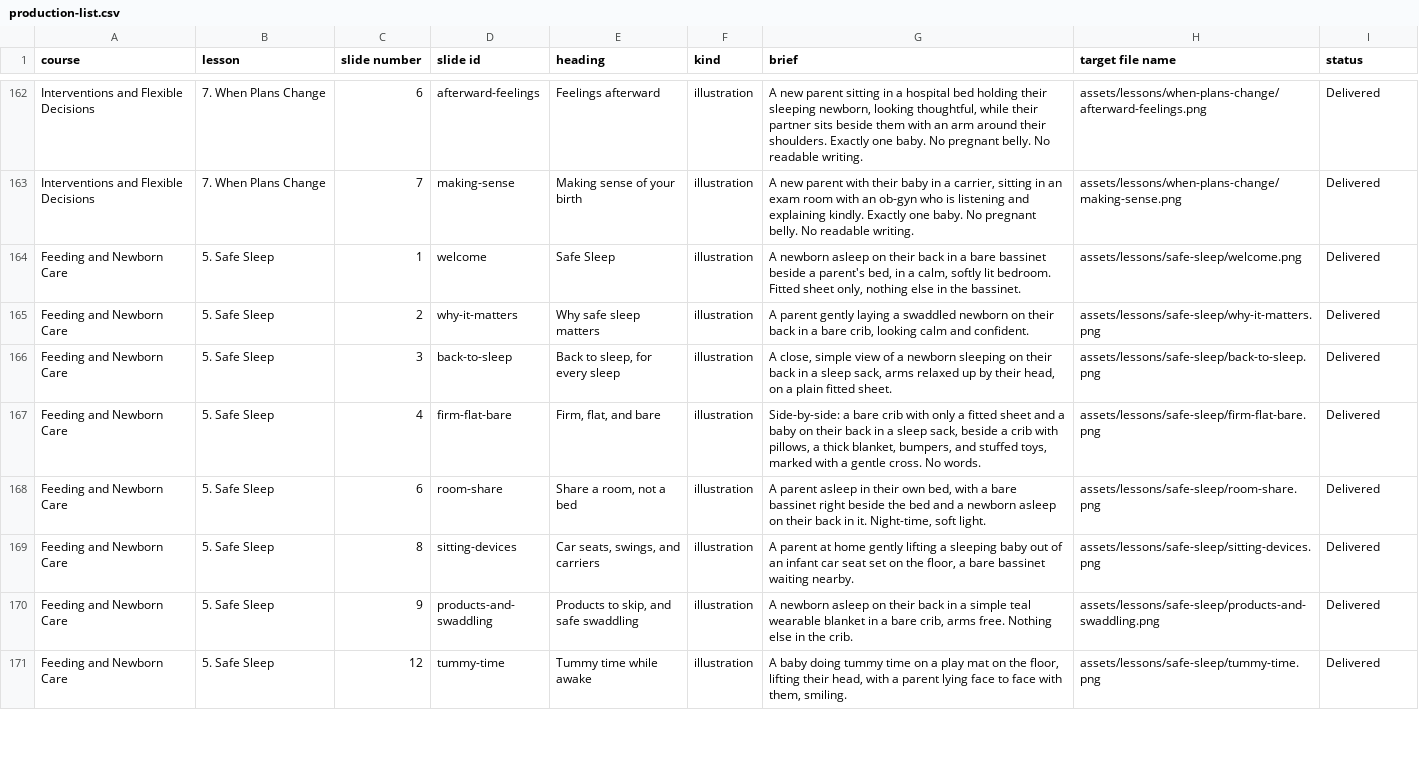
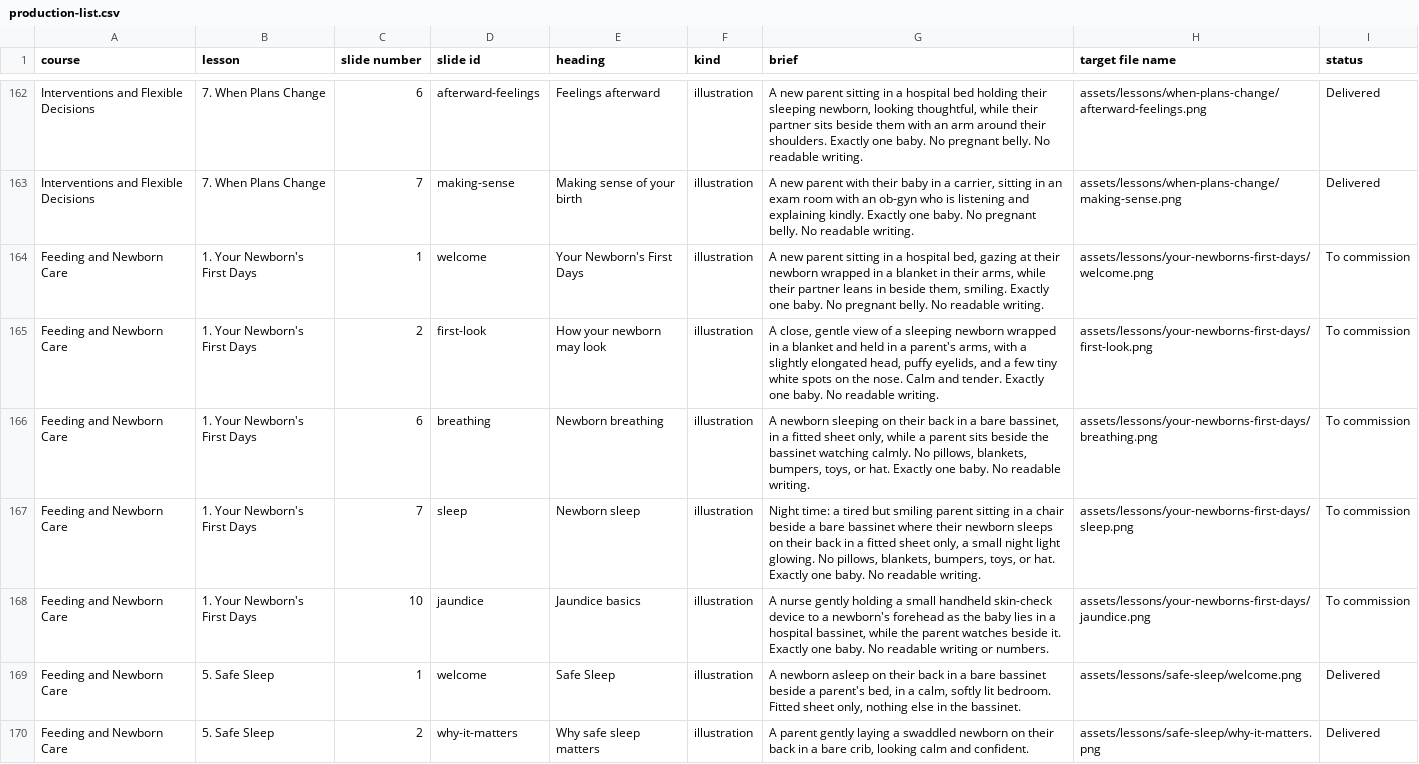
Before and after one commit to brkurtz312/BabyReady, a CSV file: docs/media/production-list.csv, drawn as a sheet; only a part is shown, gaps mark what is left out; the shorter side is filled out with more unchanged rows; the diff names each change by its address in the sheet, - before the commit and + after, or states it on an @@ line.

```diff
--- a/docs/media/production-list.csv
+++ b/docs/media/production-list.csv
+row 164: Feeding and Newborn Care | 1. Your Newborn's First Days | 1 | welcome | Your Newborn's First Days | illustration | A new parent sitting in a hospital bed, gazing at their newborn wrapped in a blanket in their arms, while their partner leans in beside them, smiling. Exactly one baby. No pregnant belly. No readable writing. | assets/lessons/your-newborns-first-days/welcome.png | To commission
+row 165: Feeding and Newborn Care | 1. Your Newborn's First Days | 2 | first-look | How your newborn may look | illustration | A close, gentle view of a sleeping newborn wrapped in a blanket and held in a parent's arms, with a slightly elongated head, puffy eyelids, and a few tiny white spots on the nose. Calm and tender. Exactly one baby. No readable writing. | assets/lessons/your-newborns-first-days/first-look.png | To commission
+row 166: Feeding and Newborn Care | 1. Your Newborn's First Days | 6 | breathing | Newborn breathing | illustration | A newborn sleeping on their back in a bare bassinet, in a fitted sheet only, while a parent sits beside the bassinet watching calmly. No pillows, blankets, bumpers, toys, or hat. Exactly one baby. No readable writing. | assets/lessons/your-newborns-first-days/breathing.png | To commission
+row 167: Feeding and Newborn Care | 1. Your Newborn's First Days | 7 | sleep | Newborn sleep | illustration | Night time: a tired but smiling parent sitting in a chair beside a bare bassinet where their newborn sleeps on their back in a fitted sheet only, a small night light glowing. No pillows, blankets, bumpers, toys, or hat. Exactly one baby. No readable writing. | assets/lessons/your-newborns-first-days/sleep.png | To commission
+row 168: Feeding and Newborn Care | 1. Your Newborn's First Days | 10 | jaundice | Jaundice basics | illustration | A nurse gently holding a small handheld skin-check device to a newborn's forehead as the baby lies in a hospital bassinet, while the parent watches beside it. Exactly one baby. No readable writing or numbers. | assets/lessons/your-newborns-first-days/jaundice.png | To commission
```
Also changed, not shown: 3 other files.
